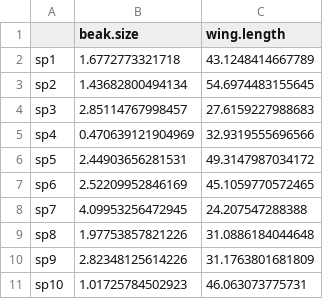
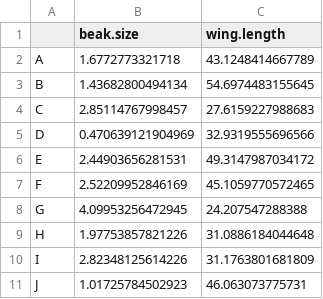
Before and after one commit to flaviomoc/divraster, a CSV file: inst/extdata/traits.csv, drawn as a sheet.

```diff
--- a/inst/extdata/traits.csv
+++ b/inst/extdata/traits.csv
@@ -1,11 +1,11 @@
 "","beak.size","wing.length"
-"sp1",1.6772773321718,43.1248414667789
-"sp2",1.43682800494134,54.6974483155645
-"sp3",2.85114767998457,27.6159227988683
-"sp4",0.470639121904969,32.9319555696566
-"sp5",2.44903656281531,49.3147987034172
-"sp6",2.52209952846169,45.1059770572465
-"sp7",4.09953256472945,24.207547288388
-"sp8",1.97753857821226,31.0886184044648
-"sp9",2.82348125614226,31.1763801681809
-"sp10",1.01725784502923,46.063073775731
+"A",1.6772773321718,43.1248414667789
+"B",1.43682800494134,54.6974483155645
+"C",2.85114767998457,27.6159227988683
+"D",0.470639121904969,32.9319555696566
+"E",2.44903656281531,49.3147987034172
+"F",2.52209952846169,45.1059770572465
+"G",4.09953256472945,24.207547288388
+"H",1.97753857821226,31.0886184044648
+"I",2.82348125614226,31.1763801681809
+"J",1.01725784502923,46.063073775731
```
Also changed, not shown: 15 other files.
